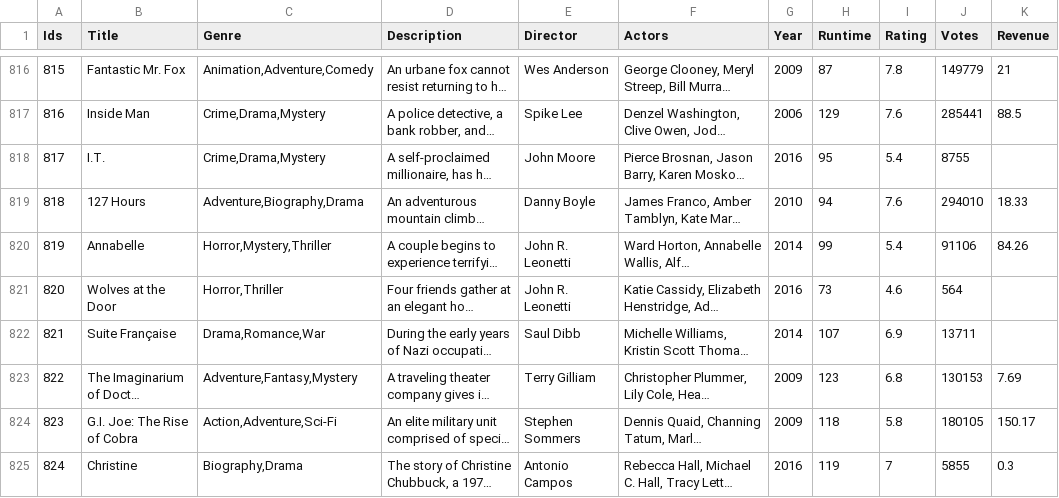
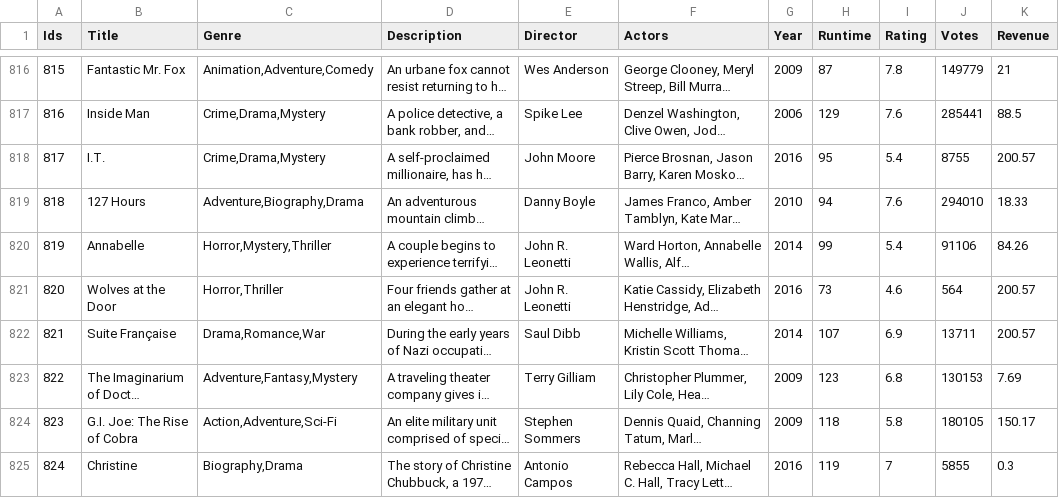
Before and after one commit to SANDEEPDEV8/Neo4j_NodeJs_ReactJs, a CSV file: IMDB-Movie-Data.csv, drawn as a sheet; only a part is shown, gaps mark what is left out; long unchanged cells end in …; the diff covers the shown part only; the diff names each change by its address in the sheet, - before the commit and + after, or states it on an @@ line.

```diff
--- a/IMDB-Movie-Data.csv
+++ b/IMDB-Movie-Data.csv
-K818 (Revenue): (empty)
+K818 (Revenue): 200.57
-K821:K822 (Revenue): (empty)
+K821:K822 (Revenue): 200.57
```
Also changed, not shown: 124 edited cells elsewhere in this file.
